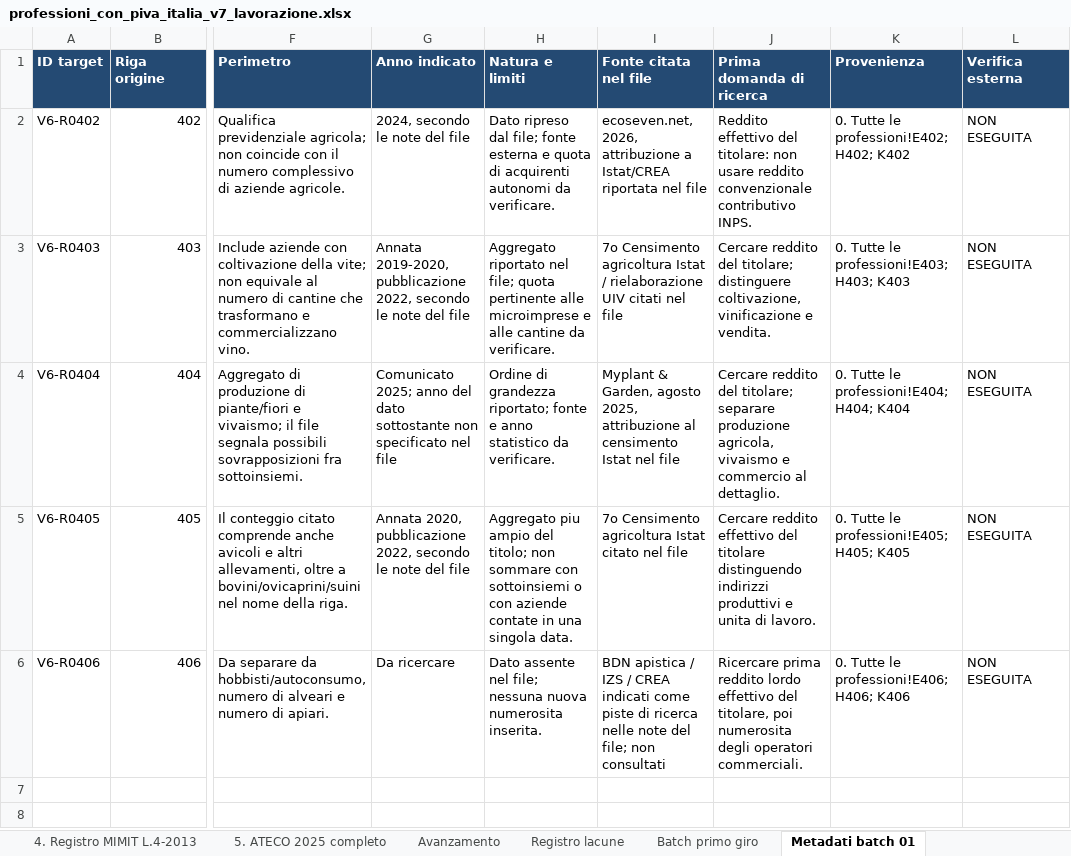
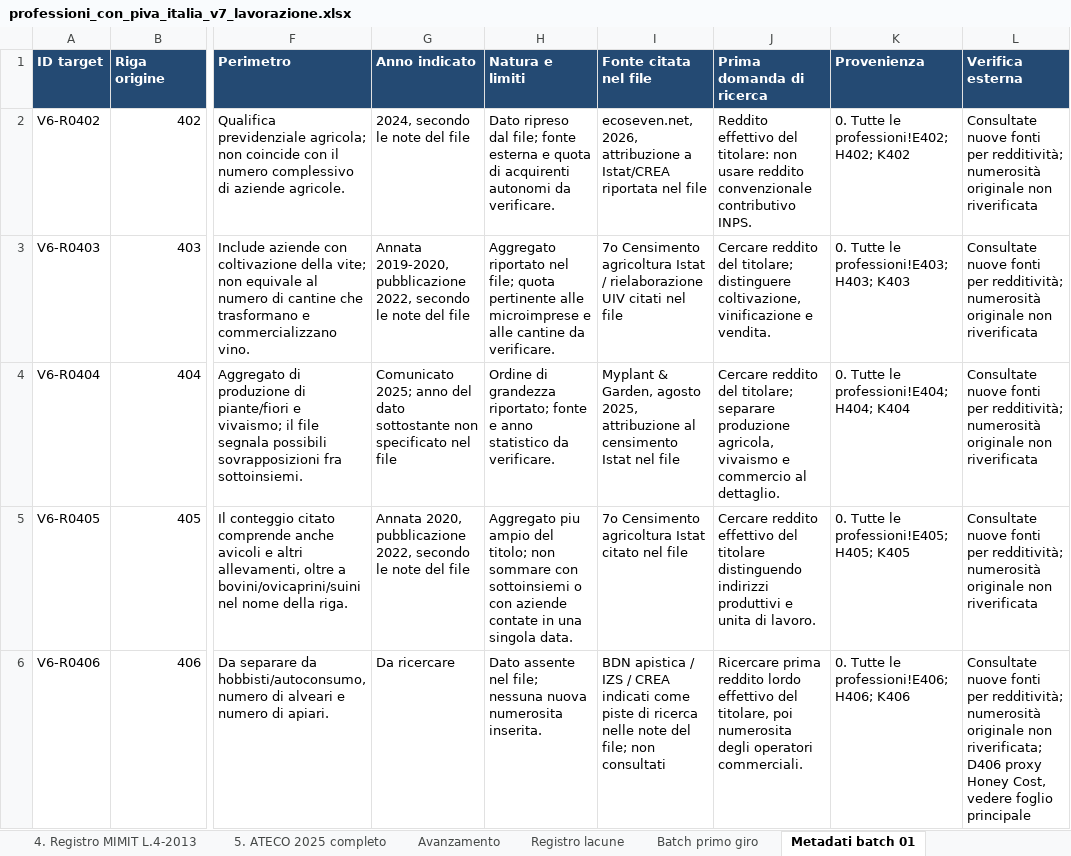
Before and after one commit to MrSimon99/Ideation_Mamazen, an Excel workbook: data/lavorazione/professioni_con_piva_italia_v7_lavorazione.xlsx, sheet Metadati batch 01, drawn as a sheet; only a part is shown, gaps mark what is left out; values as stored, in another font and other column widths than the file's, no borders; the diff names each change by its address in the sheet, - before the commit and + after, or states it on an @@ line.

Commit message:
Aggiorna il database professioni e documenta due run di verifica
Salva 33 conteggi con fonti e perimetri, registri di ricerca e controllo delle lacune. Corregge il profilo Acqua Viva e conserva lo storico dei valori invalidati. Mantiene bianchi i dati non verificati: 50 remunerazioni e 7 numerosita ancora aperte.

```diff
--- a/data/lavorazione/professioni_con_piva_italia_v7_lavorazione.xlsx (sheet Metadati batch 01)
+++ b/data/lavorazione/professioni_con_piva_italia_v7_lavorazione.xlsx (sheet Metadati batch 01)
-L2:L5 (Verifica esterna): NON ESEGUITA
+L2:L5 (Verifica esterna): Consultate nuove fonti per redditività; numerosità originale non riverificata
-L6 (Verifica esterna): NON ESEGUITA
+L6 (Verifica esterna): Consultate nuove fonti per redditività; numerosità originale non riverificata; D406 proxy Honey Cost, vedere foglio principale
```
Also changed, not shown: sheet Registro nuove evidenze, sheet Registro lacune, sheet 0. Tutte le professioni, sheet Batch primo giro, sheet Avanzamento, other sheet tabs, 36 other files.
